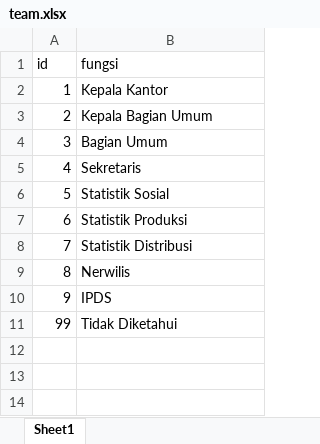
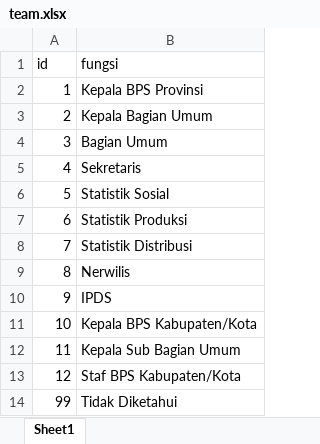
Before and after one commit to hilalski/mlti, an Excel workbook: database/seeders/excel/team.xlsx, sheet Sheet1, drawn as a sheet; values as stored, in another font and other column widths than the file's, no borders; the diff names each change by its address in the sheet, - before the commit and + after, or states it on an @@ line.

```diff
--- a/database/seeders/excel/team.xlsx (sheet Sheet1)
+++ b/database/seeders/excel/team.xlsx (sheet Sheet1)
-B2 (fungsi): Kepala Kantor
+B2 (fungsi): Kepala BPS Provinsi
+row 11: 10 | Kepala BPS Kabupaten/Kota
+row 12: 11 | Kepala Sub Bagian Umum
+row 13: 12 | Staf BPS Kabupaten/Kota
```
Also changed, not shown: database/seeders/excel/room.xlsx, database/seeders/excel/user.xlsx, 42 other files.
